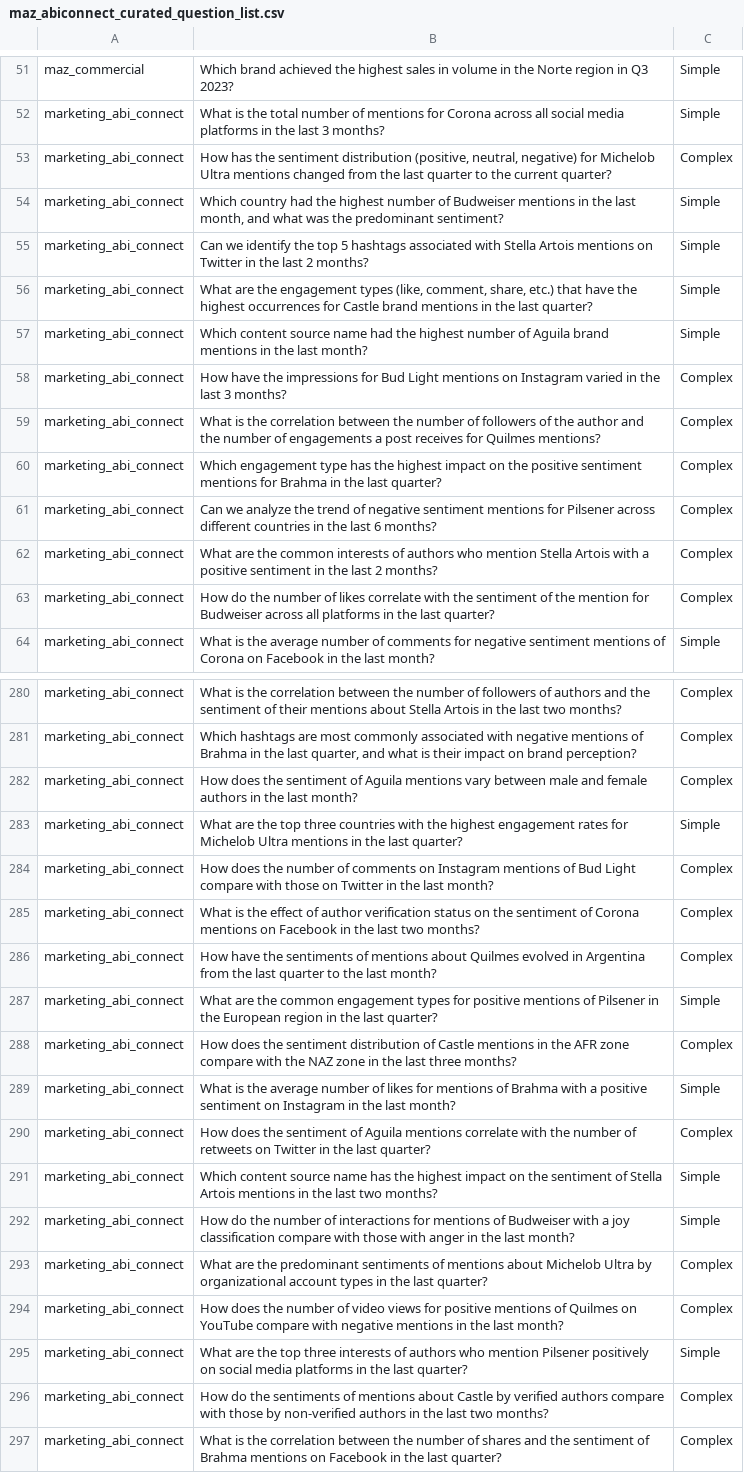
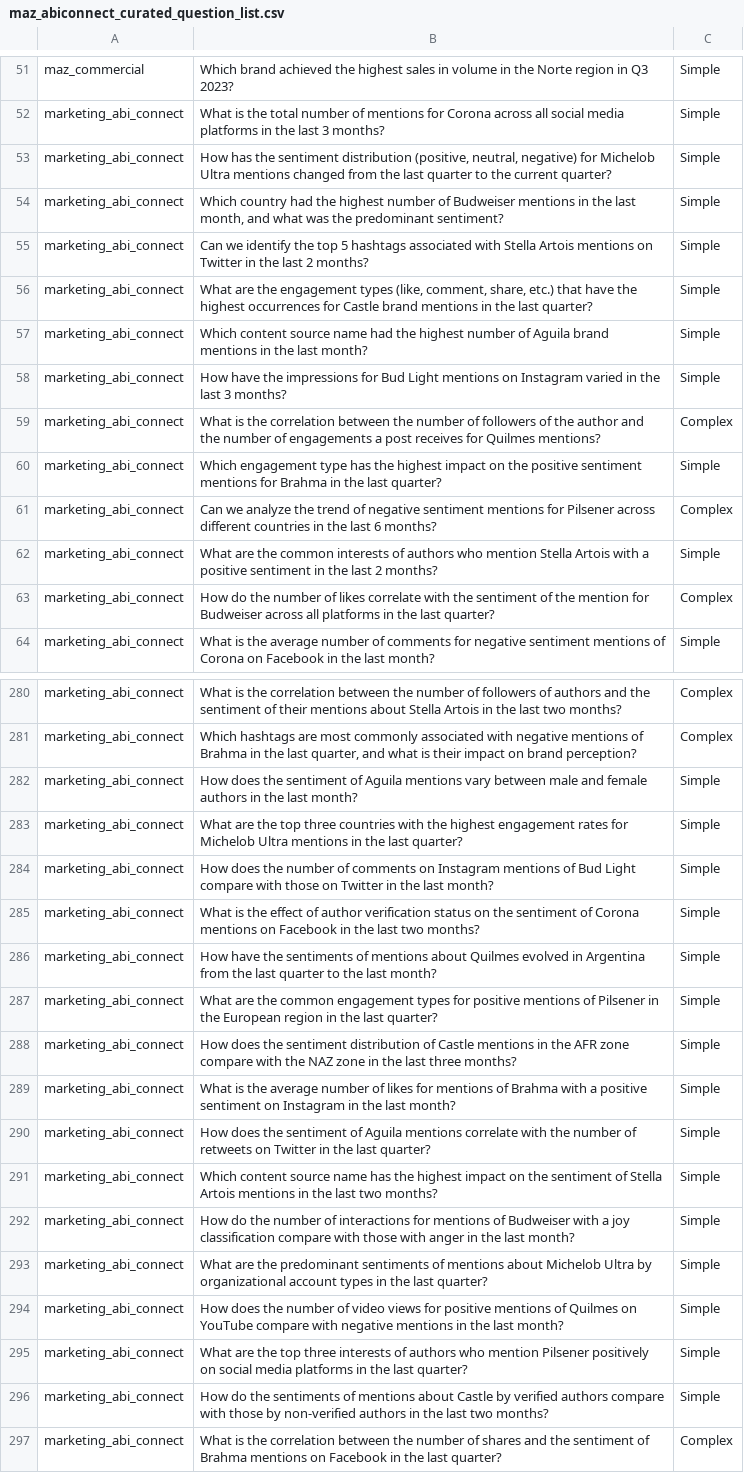
Before and after one commit to soutrik71/MInMaxBERT, a CSV file: data/maz_abiconnect_curated_question_list.csv, drawn as a sheet; only a part is shown, gaps mark what is left out; the diff covers the shown part only; the diff names each change by its address in the sheet, - before the commit and + after, or states it on an @@ line.

Commit message:
updated: labels in data

```diff
--- a/data/maz_abiconnect_curated_question_list.csv
+++ b/data/maz_abiconnect_curated_question_list.csv
-C53: Complex
+C53: Simple
-C58: Complex
+C58: Simple
-C60: Complex
+C60: Simple
-C62: Complex
+C62: Simple
-C282: Complex
+C282: Simple
-C284:C286: Complex
+C284:C286: Simple
-C288: Complex
+C288: Simple
-C290: Complex
+C290: Simple
-C293:C294: Complex
+C293:C294: Simple
-C296: Complex
+C296: Simple
```
Also changed, not shown: 42 edited cells elsewhere in this file.
